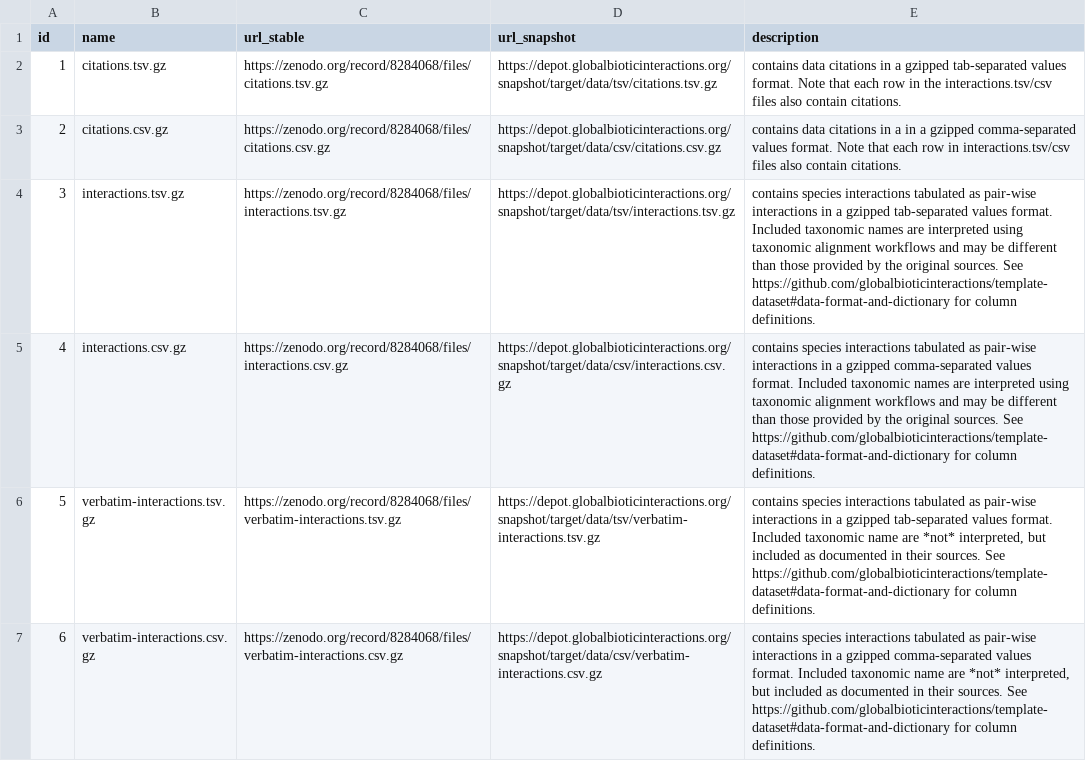
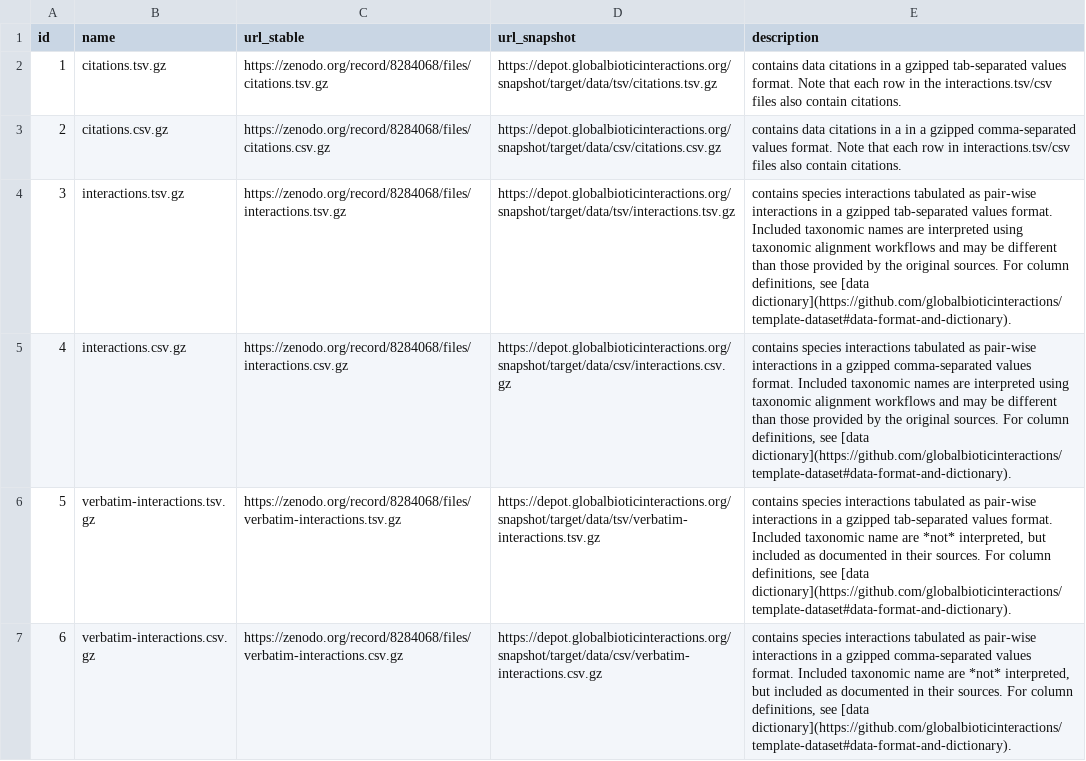
Before and after one commit to globalbioticinteractions/globalbioticinteractions.github.io, a TSV file: _data/data.tsv, drawn as a sheet; only a part is shown; the diff covers the shown part only.

Commit message:
add reference to data dictionary

```diff
--- a/_data/data.tsv
+++ b/_data/data.tsv
@@ -3,5 +3,5 @@ id	name	url_stable	url_snapshot	description
 2	citations.csv.gz	https://zenodo.org/record/8284068/files/citations.csv.gz	https://depot.globalbioticinteractions.org/snapshot/target/data/csv/citations.csv.gz	contains data citations in a in a gzipped comma-separated values format. Note that each row in interactions.tsv/csv files also contain citations.
-3	interactions.tsv.gz	https://zenodo.org/record/8284068/files/interactions.tsv.gz	https://depot.globalbioticinteractions.org/snapshot/target/data/tsv/interactions.tsv.gz	contains species interactions tabulated as pair-wise interactions in a gzipped tab-separated values format. Included taxonomic names are interpreted using taxonomic alignment workflows and may be different than those provided by the original sources. See https://github.com/globalbioticinteractions/template-dataset#data-format-and-dictionary for column definitions.
-4	interactions.csv.gz	https://zenodo.org/record/8284068/files/interactions.csv.gz	https://depot.globalbioticinteractions.org/snapshot/target/data/csv/interactions.csv.gz	contains species interactions tabulated as pair-wise interactions in a gzipped comma-separated values format. Included taxonomic names are interpreted using taxonomic alignment workflows and may be different than those provided by the original sources. See https://github.com/globalbioticinteractions/template-dataset#data-format-and-dictionary for column definitions.
-5	verbatim-interactions.tsv.gz	https://zenodo.org/record/8284068/files/verbatim-interactions.tsv.gz	https://depot.globalbioticinteractions.org/snapshot/target/data/tsv/verbatim-interactions.tsv.gz	contains species interactions tabulated as pair-wise interactions in a gzipped tab-separated values format. Included taxonomic name are *not* interpreted, but included as documented in their sources. See https://github.com/globalbioticinteractions/template-dataset#data-format-and-dictionary for column definitions.
-6	verbatim-interactions.csv.gz	https://zenodo.org/record/8284068/files/verbatim-interactions.csv.gz	https://depot.globalbioticinteractions.org/snapshot/target/data/csv/verbatim-interactions.csv.gz	contains species interactions tabulated as pair-wise interactions in a gzipped comma-separated values format. Included taxonomic name are *not* interpreted, but included as documented in their sources. See https://github.com/globalbioticinteractions/template-dataset#data-format-and-dictionary for column definitions.
+3	interactions.tsv.gz	https://zenodo.org/record/8284068/files/interactions.tsv.gz	https://depot.globalbioticinteractions.org/snapshot/target/data/tsv/interactions.tsv.gz	contains species interactions tabulated as pair-wise interactions in a gzipped tab-separated values format. Included taxonomic names are interpreted using taxonomic alignment workflows and may be different than those provided by the original sources. For column definitions, see [data dictionary](https://github.com/globalbioticinteractions/template-dataset#data-format-and-dictionary).
+4	interactions.csv.gz	https://zenodo.org/record/8284068/files/interactions.csv.gz	https://depot.globalbioticinteractions.org/snapshot/target/data/csv/interactions.csv.gz	contains species interactions tabulated as pair-wise interactions in a gzipped comma-separated values format. Included taxonomic names are interpreted using taxonomic alignment workflows and may be different than those provided by the original sources. For column definitions, see [data dictionary](https://github.com/globalbioticinteractions/template-dataset#data-format-and-dictionary).
+5	verbatim-interactions.tsv.gz	https://zenodo.org/record/8284068/files/verbatim-interactions.tsv.gz	https://depot.globalbioticinteractions.org/snapshot/target/data/tsv/verbatim-interactions.tsv.gz	contains species interactions tabulated as pair-wise interactions in a gzipped tab-separated values format. Included taxonomic name are *not* interpreted, but included as documented in their sources. For column definitions, see [data dictionary](https://github.com/globalbioticinteractions/template-dataset#data-format-and-dictionary).
+6	verbatim-interactions.csv.gz	https://zenodo.org/record/8284068/files/verbatim-interactions.csv.gz	https://depot.globalbioticinteractions.org/snapshot/target/data/csv/verbatim-interactions.csv.gz	contains species interactions tabulated as pair-wise interactions in a gzipped comma-separated values format. Included taxonomic name are *not* interpreted, but included as documented in their sources. For column definitions, see [data dictionary](https://github.com/globalbioticinteractions/template-dataset#data-format-and-dictionary).
```
Also changed, not shown: 4 edited cells elsewhere in this file.
